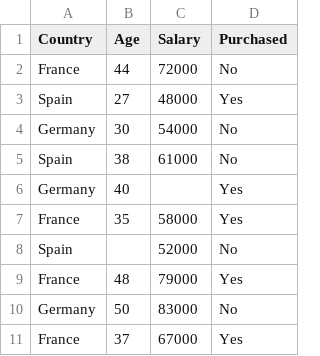
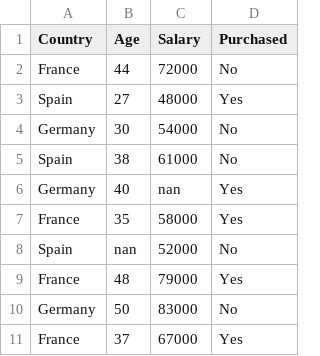
Before and after one commit to Arjun-A-I/Property_purchase_prediction, a CSV file: Data.csv, drawn as a sheet.

Commit message:
Preprocessing Complete

```diff
--- a/Data.csv
+++ b/Data.csv
@@ -5,5 +5,5 @@ Germany,30,54000,No
 Spain,38,61000,No
-Germany,40,,Yes
+Germany,40,nan,Yes
 France,35,58000,Yes
-Spain,,52000,No
+Spain,nan,52000,No
 France,48,79000,Yes
```
